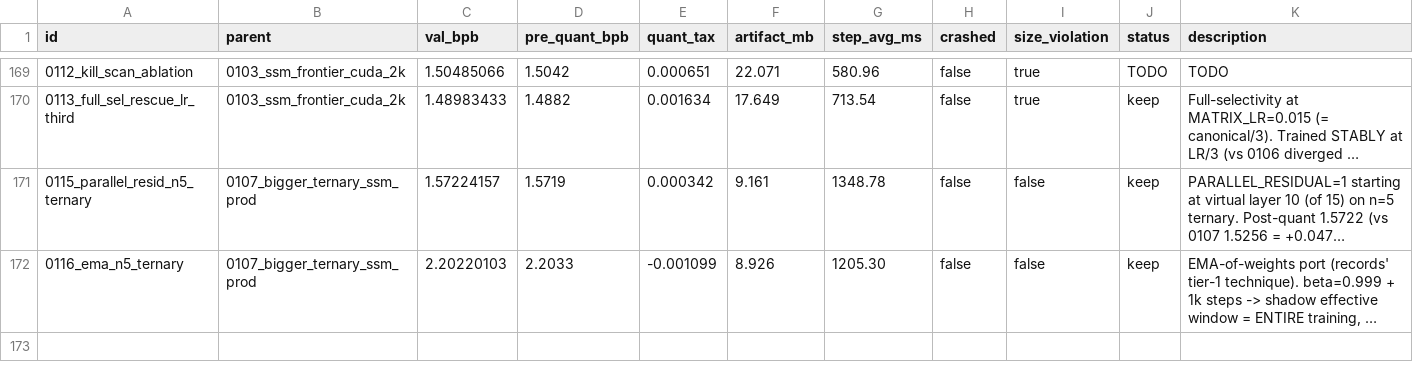
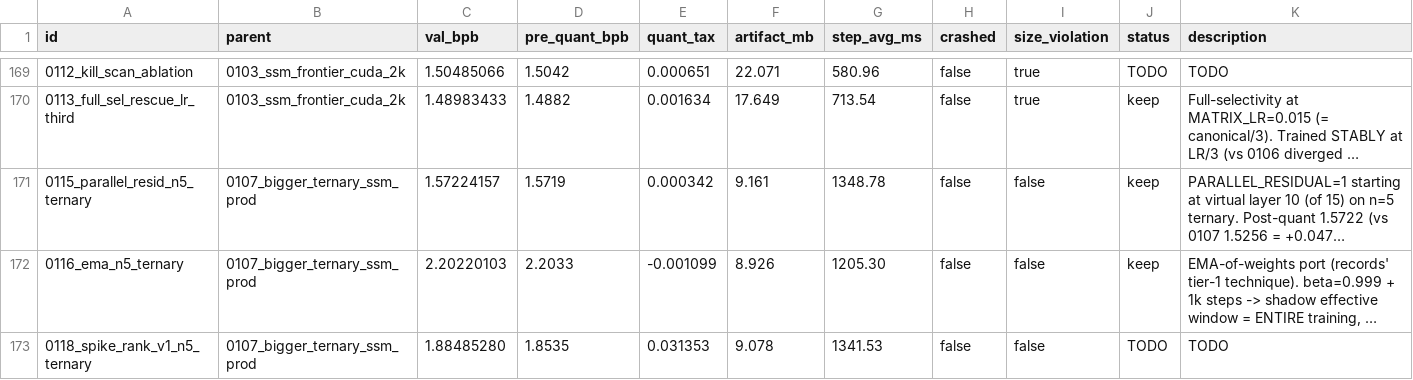
Before and after one commit to potatonyliu/parameter-golf, a TSV file: results.tsv, drawn as a sheet; only a part is shown, gaps mark what is left out; long unchanged cells end in …; the diff names each change by its address in the sheet, - before the commit and + after, or states it on an @@ line.

Commit message:
exp 0118 spike-rank result: post 1.8849 / 9.08 MB (val +0.359 vs 0107, sparse embed too restrictive at K=8 1k)

```diff
--- a/results.tsv
+++ b/results.tsv
+row 173: 0118_spike_rank_v1_n5_ternary | 0107_bigger_ternary_ssm_prod | 1.88485280 | 1.8535 | 0.031353 | 9.078 | 1341.53 | false | false | TODO | TODO
```
Also changed, not shown: 1 other file.
